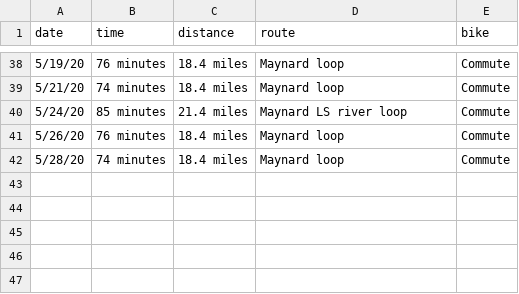
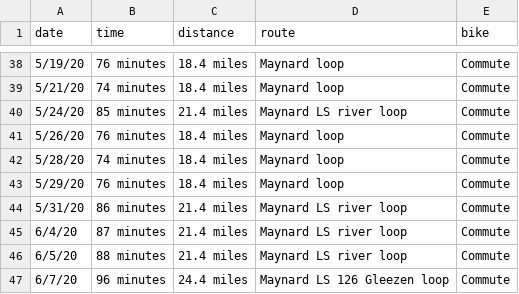
Before and after one commit to solenoid/exercise, a CSV file: biking.csv, drawn as a sheet; only a part is shown, gaps mark what is left out; the diff names each change by its address in the sheet, - before the commit and + after, or states it on an @@ line.

Commit message:
more saddle time even with a rally last week

```diff
--- a/biking.csv
+++ b/biking.csv
+row 43: 5/29/20 | 76 minutes | 18.4 miles | Maynard loop | Commute
+row 44: 5/31/20 | 86 minutes | 21.4 miles | Maynard LS river loop | Commute
+row 45: 6/4/20 | 87 minutes | 21.4 miles | Maynard LS river loop | Commute
+row 46: 6/5/20 | 88 minutes | 21.4 miles | Maynard LS river loop | Commute
+row 47: 6/7/20 | 96 minutes | 24.4 miles | Maynard LS 126 Gleezen loop | Commute
```
